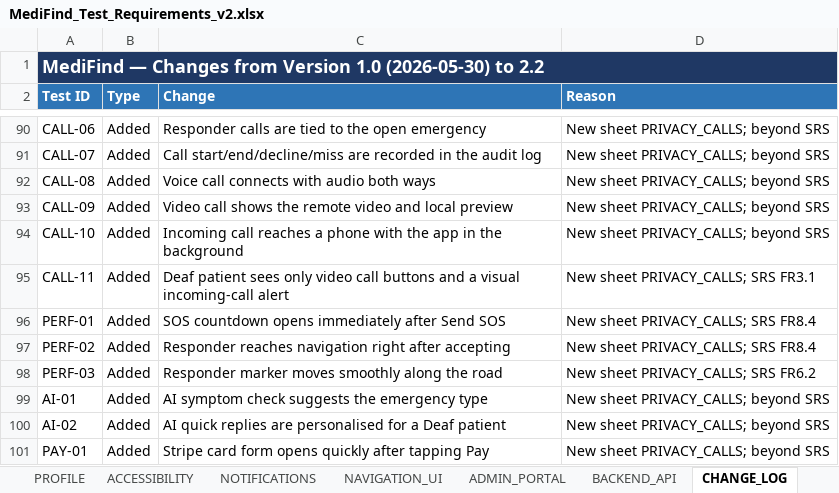
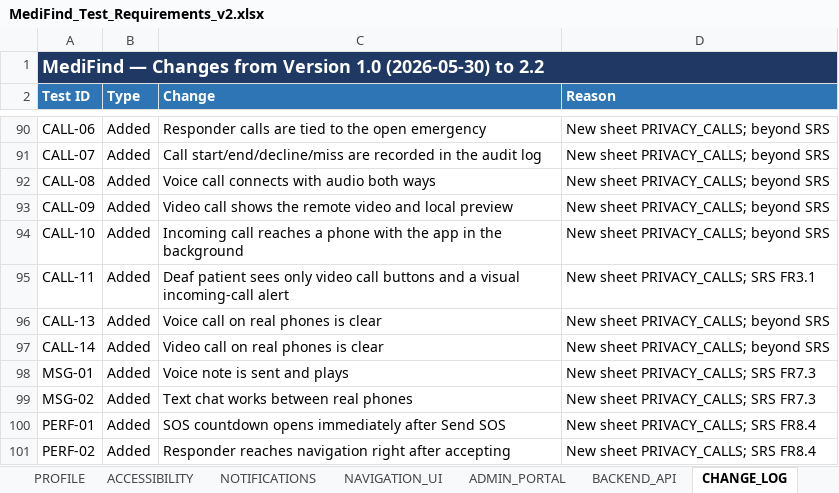
Before and after one commit to shehryar-ahmed44172/MediFind_FYP_Project, an Excel workbook: MediFind_Test_Requirements_v2.xlsx, sheet CHANGE_LOG, drawn as a sheet; only a part is shown, gaps mark what is left out; the shorter side is filled out with more unchanged rows; values as stored, in another font and other column widths than the file's, no borders; the diff names each change by its address in the sheet, - before the commit and + after, or states it on an @@ line.

Commit message:
test(sheet): record real-phone results for calls, voice notes, chat and REL-03

```diff
--- a/MediFind_Test_Requirements_v2.xlsx (sheet CHANGE_LOG)
+++ b/MediFind_Test_Requirements_v2.xlsx (sheet CHANGE_LOG)
+row 96: CALL-13 | Added | Voice call on real phones is clear | New sheet PRIVACY_CALLS; beyond SRS
+row 97: CALL-14 | Added | Video call on real phones is clear | New sheet PRIVACY_CALLS; beyond SRS
+row 98: MSG-01 | Added | Voice note is sent and plays | New sheet PRIVACY_CALLS; SRS FR7.3
+row 99: MSG-02 | Added | Text chat works between real phones | New sheet PRIVACY_CALLS; SRS FR7.3
```
Also changed, not shown: sheet SRS_TRACEABILITY, sheet PRIVACY_CALLS, sheet SUMMARY.
